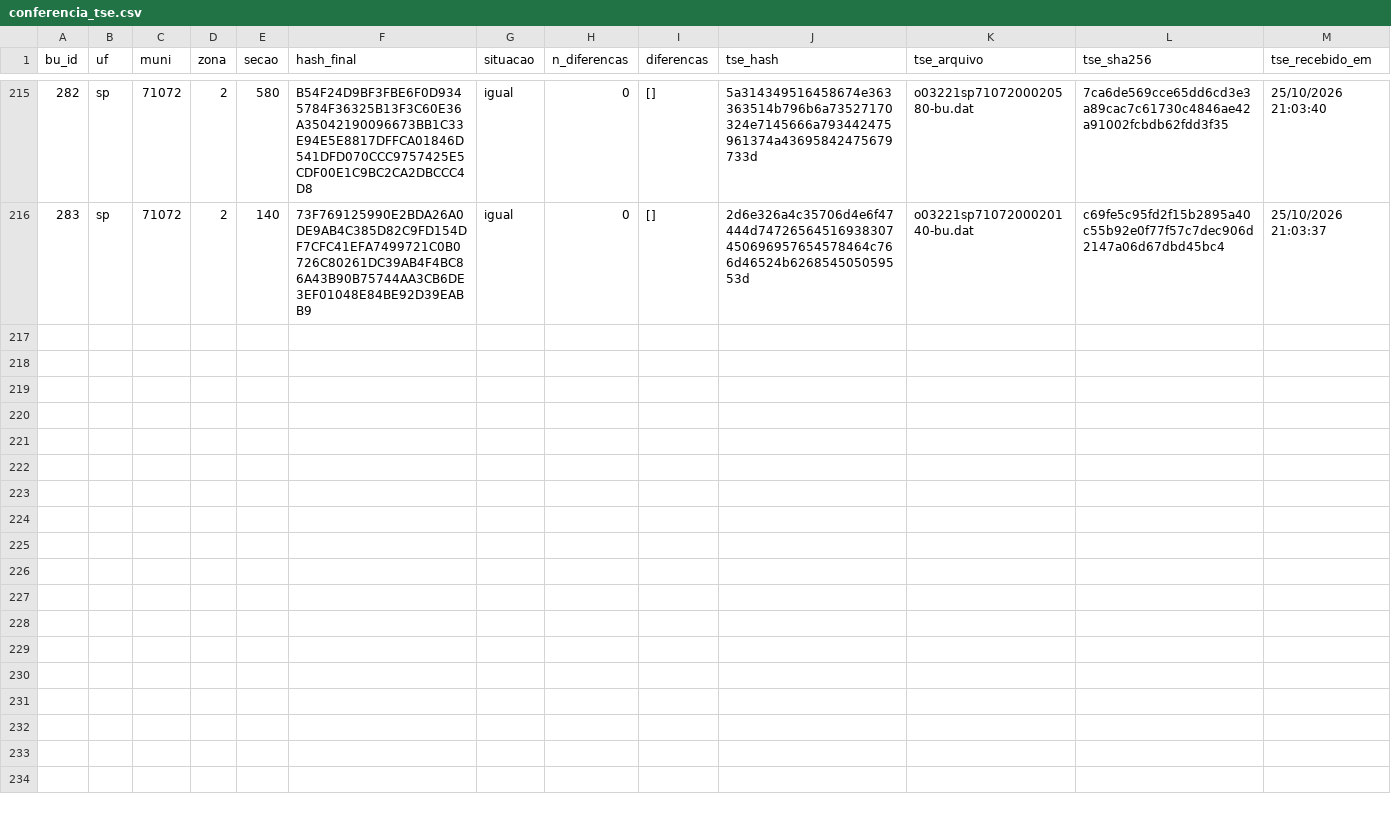
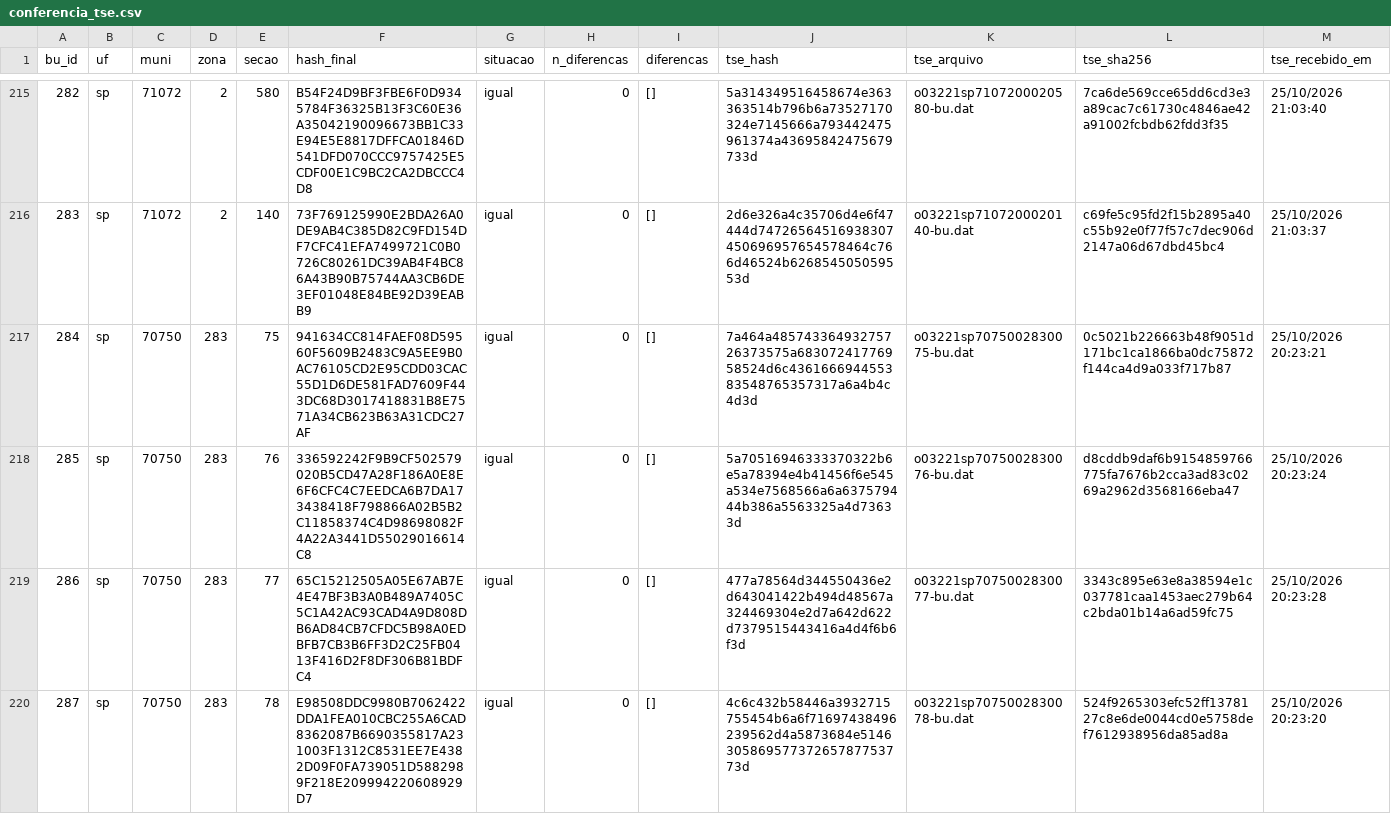
Before and after one commit to ArvorCo/PNAD, a CSV file: docs/assets/totalizacao_dados/conferencia_tse.csv, drawn as a sheet; only a part is shown, gaps mark what is left out; rows hold the shown columns only; the diff covers the shown part only; the diff names each change by its address in the sheet, - before the commit and + after, or states it on an @@ line.

Commit message:
totalizacao: snapshot 2026-10-26T22:15Z

```diff
--- a/docs/assets/totalizacao_dados/conferencia_tse.csv
+++ b/docs/assets/totalizacao_dados/conferencia_tse.csv
+row 217: 284 | sp | 70750 | 283 | 75 | 941634CC814FAEF08D59560F5609B2483C9A5EE9B0AC76105CD2E95CDD03CAC55D1D6DE581FAD7609F443DC68D3017418831B8E7571A34CB623B63A31CDC27AF | igual | 0 | [] | 7a464a48574336493275726373575a68307241776958524d6c436166694455383548765357317a6a4b4c4d3d | o03221sp7075002830075-bu.dat | 0c5021b226663b48f9051d171bc1ca1866ba0dc75872f144ca4d9a033f717b87 | 25/10/2026 20:23:21
+row 218: 285 | sp | 70750 | 283 | 76 | 336592242F9B9CF502579020B5CD47A28F186A0E8E6F6CFC4C7EEDCA6B7DA173438418F798866A02B5B2C11858374C4D98698082F4A22A3441D55029016614C8 | igual | 0 | [] | 5a70516946333370322b6e5a78394e4b41456f6e545a534e7568566a6a637579444b386a5563325a4d73633d | o03221sp7075002830076-bu.dat | d8cddb9daf6b9154859766775fa7676b2cca3ad83c0269a2962d3568166eba47 | 25/10/2026 20:23:24
+row 219: 286 | sp | 70750 | 283 | 77 | 65C15212505A05E67AB7E4E47BF3B3A0B489A7405C5C1A42AC93CAD4A9D808DB6AD84CB7CFDC5B98A0EDBFB7CB3B6FF3D2C25FB0413F416D2F8DF306B81BDFC4 | igual | 0 | [] | 477a78564d344550436e2d643041422b494d48567a324469304e2d7a642d622d7379515443416a4d4f6b6f3d | o03221sp7075002830077-bu.dat | 3343c895e63e8a38594e1c037781caa1453aec279b64c2bda01b14a6ad59fc75 | 25/10/2026 20:23:28
+row 220: 287 | sp | 70750 | 283 | 78 | E98508DDC9980B7062422DDA1FEA010CBC255A6CAD8362087B6690355817A231003F1312C8531EE7E4382D09F0FA739051D5882989F218E209994220608929D7 | igual | 0 | [] | 4c6c432b58446a3932715755454b6a6f71697438496239562d4a5873684e514630586957737265787753773d | o03221sp7075002830078-bu.dat | 524f9265303efc52ff1378127c8e6de0044cd0e5758def7612938956da85ad8a | 25/10/2026 20:23:20
```
Also changed, not shown: 4 added rows elsewhere in this file, docs/assets/totalizacao_dados/cargos.csv, docs/assets/totalizacao_dados/envios.csv, 12 other files.
